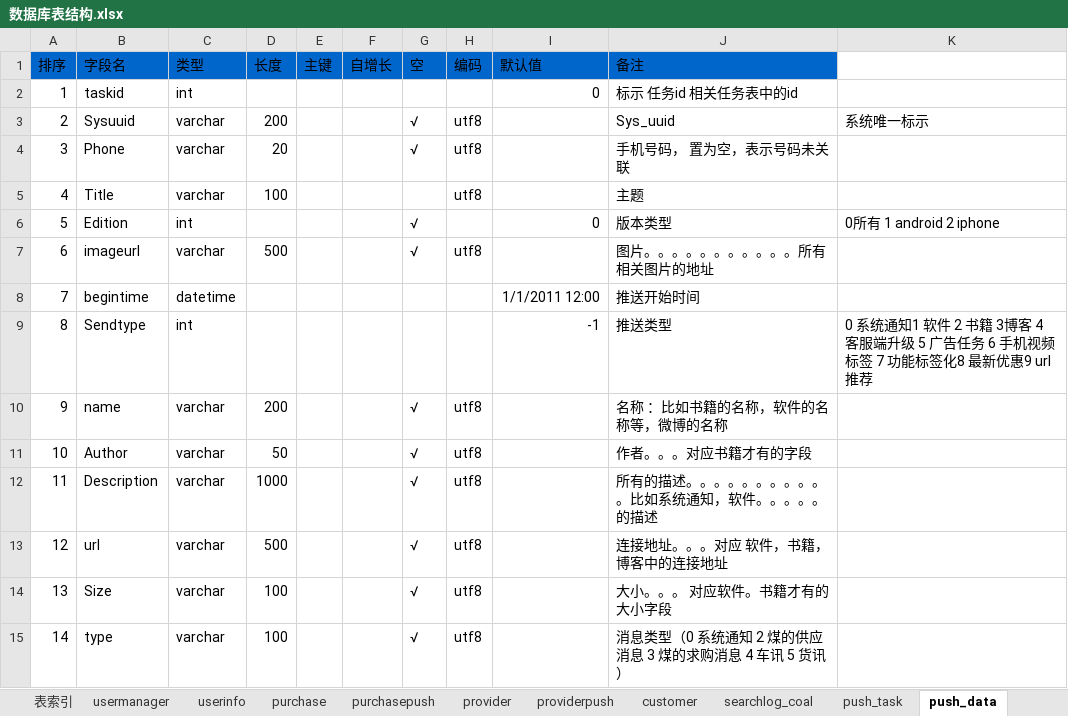
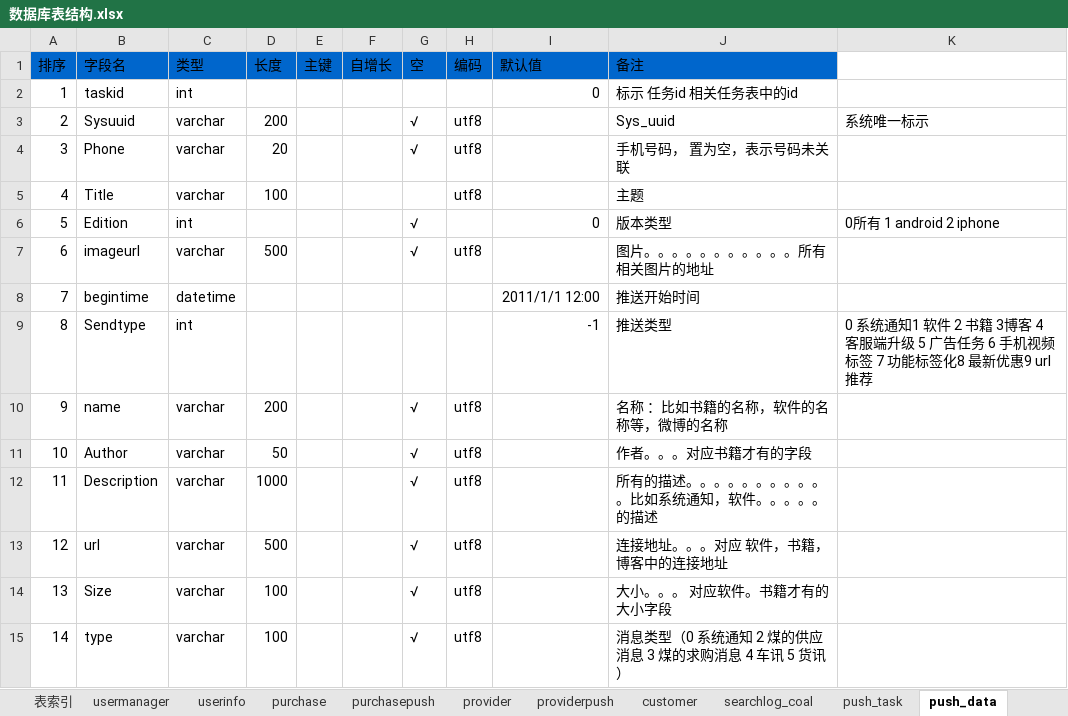
Before and after one commit to mslk/MSKJ, an Excel workbook: nyt/doc/数据库文档/数据库表结构.xlsx, sheet push_data, drawn as a sheet; only a part is shown; values as stored, in another font and other column widths than the file's, no borders; the diff names each change by its address in the sheet, - before the commit and + after, or states it on an @@ line.

```diff
--- a/nyt/doc/数据库文档/数据库表结构.xlsx (sheet push_data)
+++ b/nyt/doc/数据库文档/数据库表结构.xlsx (sheet push_data)
-I8 (默认值): 1/1/2011 12:00
+I8 (默认值): 2011/1/1 12:00
```
Also changed, not shown: sheet transportdemand, sheet transportdemandpush, sheet transportsupplypush, sheet push_task, sheet transportsupply, sheet advertising, 2 more sheets, 24 other files.
